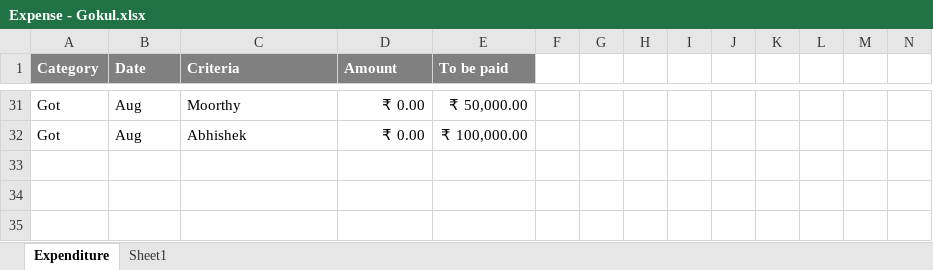
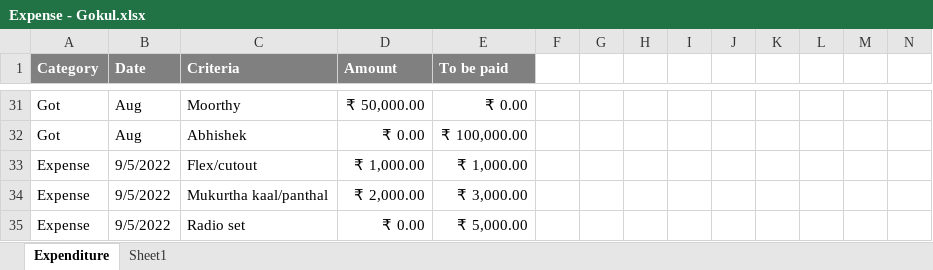
Before and after one commit to gokulvasanthp/etracker, an Excel workbook: Expense - Gokul.xlsx, sheet Expenditure, drawn as a sheet; only a part is shown, gaps mark what is left out; values as stored, in another font and other column widths than the file's, no borders; charts and pictures not drawn; rows hold the shown columns only; the diff covers the shown part only; the diff names each change by its address in the sheet, - before the commit and + after, or states it on an @@ line.

```diff
--- a/Expense - Gokul.xlsx (sheet Expenditure)
+++ b/Expense - Gokul.xlsx (sheet Expenditure)
-D31 (Amount): ₹ 0.00
+D31 (Amount): ₹ 50,000.00
-E31 (To be paid): ₹ 50,000.00
+E31 (To be paid): ₹ 0.00
+row 33: Expense | 9/5/2022 | Flex/cutout | ₹ 1,000.00 | ₹ 1,000.00
+row 34: Expense | 9/5/2022 | Mukurtha kaal/panthal | ₹ 2,000.00 | ₹ 3,000.00
+row 35: Expense | 9/5/2022 | Radio set | ₹ 0.00 | ₹ 5,000.00
```
Also changed, not shown: 30 edited cells and cell formats elsewhere in this sheet, charts or pictures.
